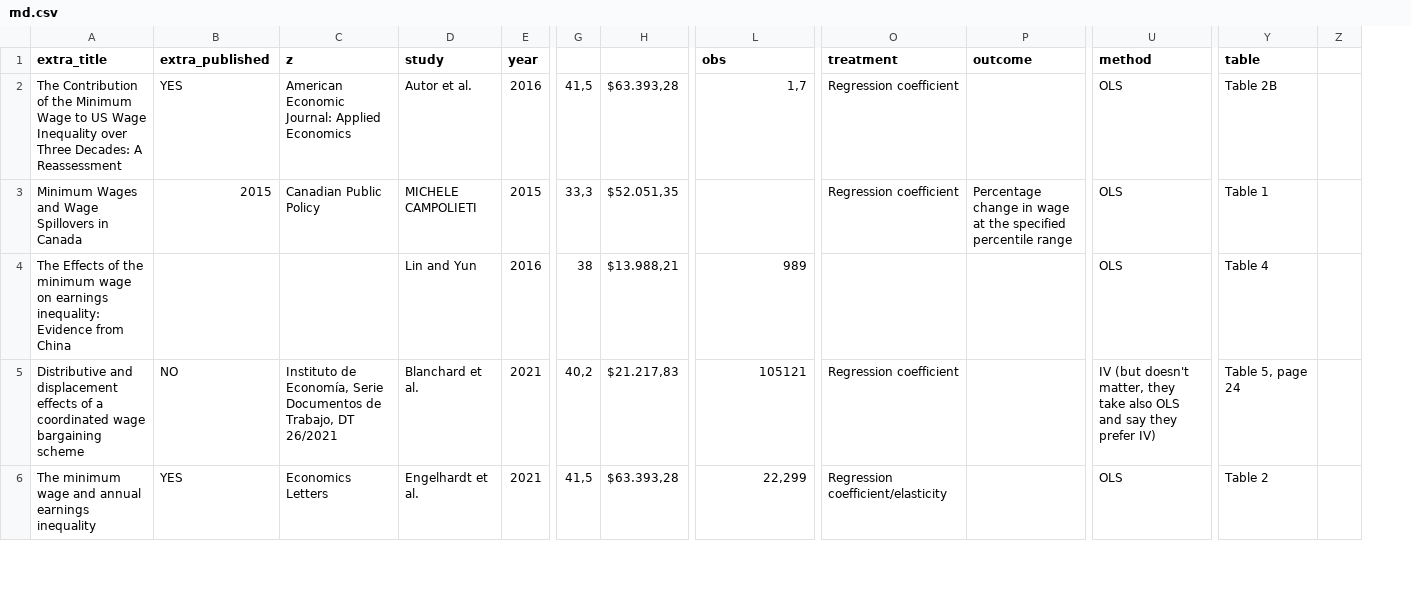
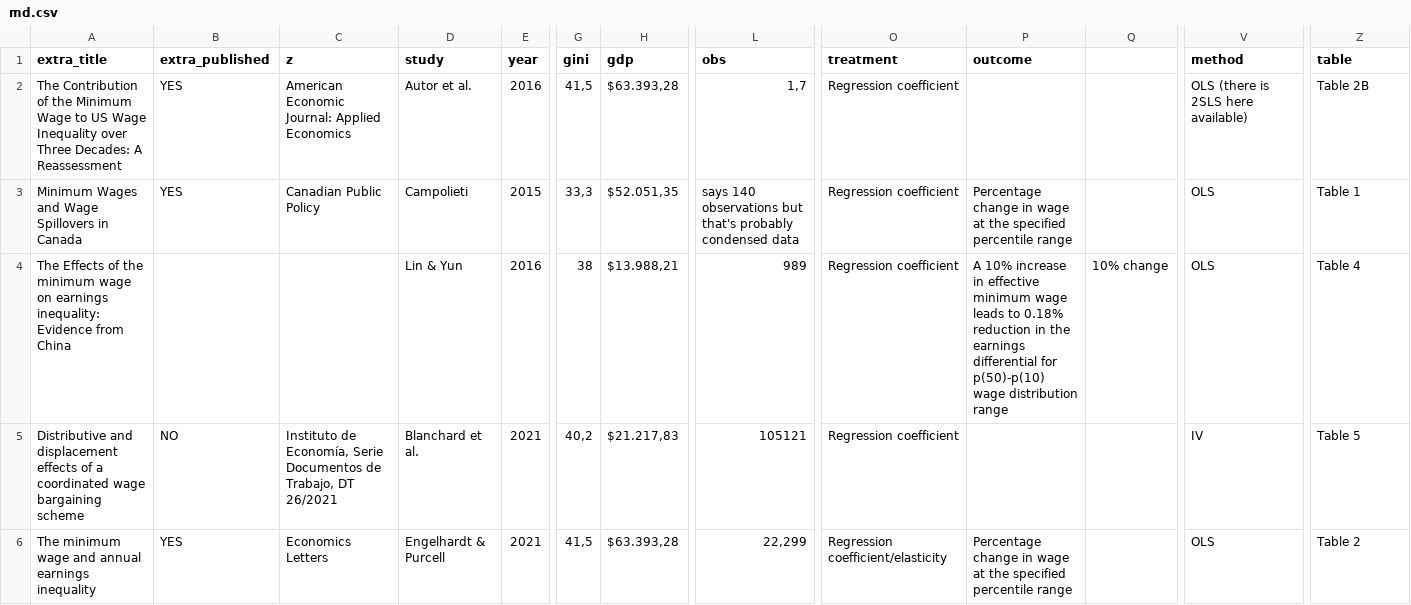
Before and after one commit to ccrisc/metaAnalysis, a CSV file: md.csv, drawn as a sheet; only a part is shown, gaps mark what is left out; removed rows and columns are numbered as before the commit, all else as after; the diff covers the shown part only; the diff names each change by its address in the sheet, - before the commit and + after, or states it on an @@ line.

Commit message:
Add files via upload

```diff
--- a/md.csv
+++ b/md.csv
+column Q, row 4: 10% change
-column Z, empty
-G1: (empty)
+G1: gini
-H1: (empty)
+H1: gdp
-V2 (method): OLS
+V2 (method): OLS (there is 2SLS here available)
-B3 (extra_published): 2015
+B3 (extra_published): YES
-D3 (study): MICHELE CAMPOLIETI
+D3 (study): Campolieti
-L3 (obs): (empty)
+L3 (obs): says 140 observations but that's probably condensed data
-D4 (study): Lin and Yun
+D4 (study): Lin & Yun
-O4 (treatment): (empty)
+O4 (treatment): Regression coefficient
-P4 (outcome): (empty)
+P4 (outcome): A 10% increase in effective minimum wage leads to 0.18% reduction in the earnings differential for p(50)-p(10) wage distribution range
-V5 (method): IV (but doesn't matter, they take also OLS and say they prefer IV)
+V5 (method): IV
-Z5 (table): Table 5, page 24
+Z5 (table): Table 5
-D6 (study): Engelhardt et al.
+D6 (study): Engelhardt & Purcell
-P6 (outcome): (empty)
+P6 (outcome): Percentage change in wage at the specified percentile range
```
Also changed, not shown: 15 edited cells elsewhere in this file.
